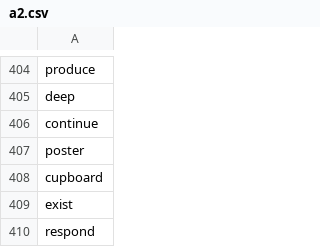
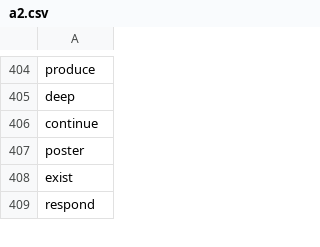
Before and after one commit to mohsenShakiba/Learnup-Data, a CSV file: vocabs/a2.csv, drawn as a sheet; only a part is shown, gaps mark what is left out.

```diff
--- a/vocabs/a2.csv
+++ b/vocabs/a2.csv
@@ -407,3 +407,2 @@ continue
 poster
-cupboard
 exist
```
Also changed, not shown: lessons/a2_missing_vocabs.csv, lessons/a2_used_vocabs.csv, 3 other files.
